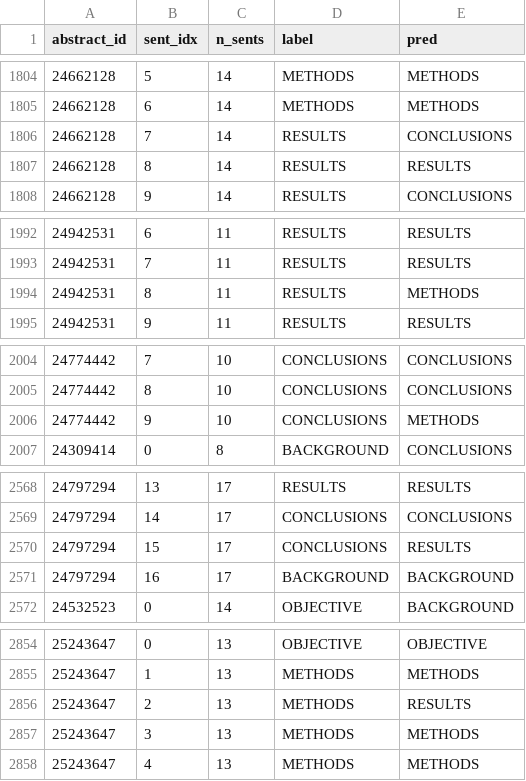
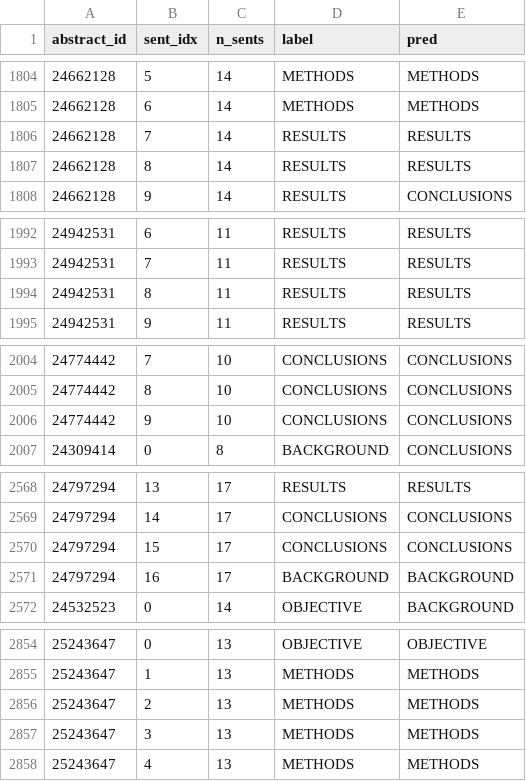
Before and after one commit to Gdhiaeddine/nlp-text, a CSV file: medstruct/results/preds/tfidf__dev.csv, drawn as a sheet; only a part is shown, gaps mark what is left out; the diff covers the shown part only.

```diff
--- a/medstruct/results/preds/tfidf__dev.csv
+++ b/medstruct/results/preds/tfidf__dev.csv
@@ -1805,3 +1805,3 @@ abstract_id,sent_idx,n_sents,label,pred
 24662128,6,14,METHODS,METHODS
-24662128,7,14,RESULTS,CONCLUSIONS
+24662128,7,14,RESULTS,RESULTS
 24662128,8,14,RESULTS,RESULTS
@@ -1993,3 +1993,3 @@ abstract_id,sent_idx,n_sents,label,pred
 24942531,7,11,RESULTS,RESULTS
-24942531,8,11,RESULTS,METHODS
+24942531,8,11,RESULTS,RESULTS
 24942531,9,11,RESULTS,RESULTS
@@ -2005,3 +2005,3 @@ abstract_id,sent_idx,n_sents,label,pred
 24774442,8,10,CONCLUSIONS,CONCLUSIONS
-24774442,9,10,CONCLUSIONS,METHODS
+24774442,9,10,CONCLUSIONS,CONCLUSIONS
 24309414,0,8,BACKGROUND,CONCLUSIONS
@@ -2569,3 +2569,3 @@ abstract_id,sent_idx,n_sents,label,pred
 24797294,14,17,CONCLUSIONS,CONCLUSIONS
-24797294,15,17,CONCLUSIONS,RESULTS
+24797294,15,17,CONCLUSIONS,CONCLUSIONS
 24797294,16,17,BACKGROUND,BACKGROUND
@@ -2855,3 +2855,3 @@ abstract_id,sent_idx,n_sents,label,pred
 25243647,1,13,METHODS,METHODS
-25243647,2,13,METHODS,RESULTS
+25243647,2,13,METHODS,METHODS
 25243647,3,13,METHODS,METHODS
```
Also changed, not shown: 159 edited cells elsewhere in this file, medstruct/results/preds/tfidf__test.csv, medstruct/results/results.csv, 6 other files.
